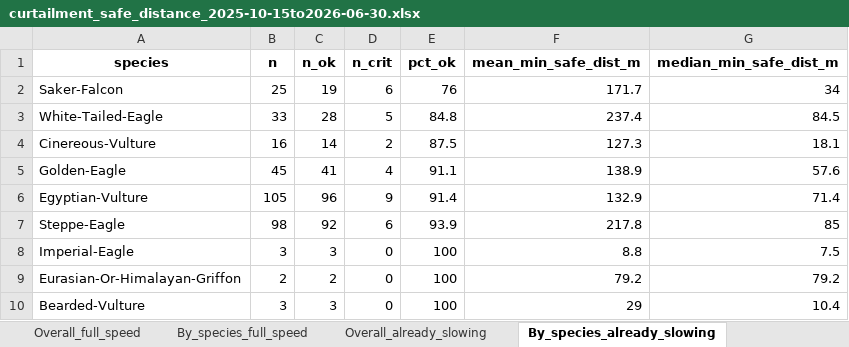
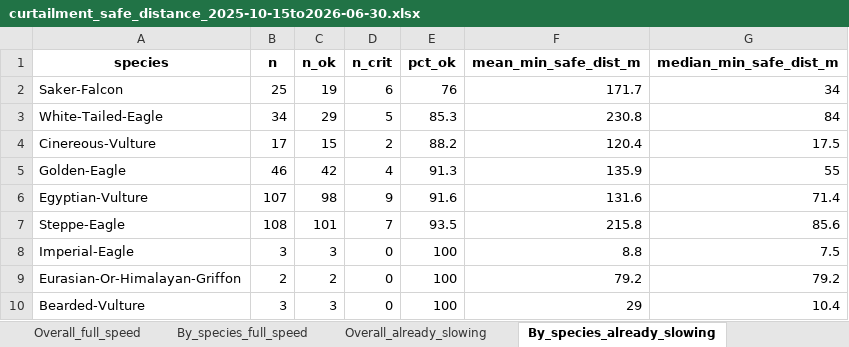
Before and after one commit to pecard/idf_bsh_dgy, an Excel workbook: outputs/20260813/curtailment_safe_distance_2025-10-15to2026-06-30.xlsx, sheet By_species_already_slowing, drawn as a sheet; values as stored, in another font and other column widths than the file's, no borders; the diff names each change by its address in the sheet, - before the commit and + after, or states it on an @@ line.

```diff
--- a/outputs/20260813/curtailment_safe_distance_2025-10-15to2026-06-30.xlsx (sheet By_species_already_slowing)
+++ b/outputs/20260813/curtailment_safe_distance_2025-10-15to2026-06-30.xlsx (sheet By_species_already_slowing)
-B3 (n): 33
+B3 (n): 34
-C3 (n_ok): 28
+C3 (n_ok): 29
-E3 (pct_ok): 84.8
+E3 (pct_ok): 85.3
-F3 (mean_min_safe_dist_m): 237.4
+F3 (mean_min_safe_dist_m): 230.8
-G3 (median_min_safe_dist_m): 84.5
+G3 (median_min_safe_dist_m): 84
-B4 (n): 16
+B4 (n): 17
-C4 (n_ok): 14
+C4 (n_ok): 15
-E4 (pct_ok): 87.5
+E4 (pct_ok): 88.2
-F4 (mean_min_safe_dist_m): 127.3
+F4 (mean_min_safe_dist_m): 120.4
-G4 (median_min_safe_dist_m): 18.1
+G4 (median_min_safe_dist_m): 17.5
-B5 (n): 45
+B5 (n): 46
-C5 (n_ok): 41
+C5 (n_ok): 42
-E5 (pct_ok): 91.1
+E5 (pct_ok): 91.3
-F5 (mean_min_safe_dist_m): 138.9
+F5 (mean_min_safe_dist_m): 135.9
-G5 (median_min_safe_dist_m): 57.6
+G5 (median_min_safe_dist_m): 55
-B6 (n): 105
+B6 (n): 107
-C6 (n_ok): 96
+C6 (n_ok): 98
-E6 (pct_ok): 91.4
+E6 (pct_ok): 91.6
-F6 (mean_min_safe_dist_m): 132.9
+F6 (mean_min_safe_dist_m): 131.6
-B7 (n): 98
+B7 (n): 108
-C7 (n_ok): 92
+C7 (n_ok): 101
-D7 (n_crit): 6
+D7 (n_crit): 7
-E7 (pct_ok): 93.9
+E7 (pct_ok): 93.5
-F7 (mean_min_safe_dist_m): 217.8
+F7 (mean_min_safe_dist_m): 215.8
-G7 (median_min_safe_dist_m): 85
+G7 (median_min_safe_dist_m): 85.6
```
Also changed, not shown: sheet Safe_distance, sheet By_species_full_speed, sheet By_species, sheet Overall_full_speed, sheet Overall, sheet Overall_already_slowing, outputs/20260813/curtailment_response_window_2025-10-15to2026-06-30.xlsx, outputs/20260813/curtailment_shutdown_time_2025-10-15to2026-06-30.xlsx, 7 other files.
